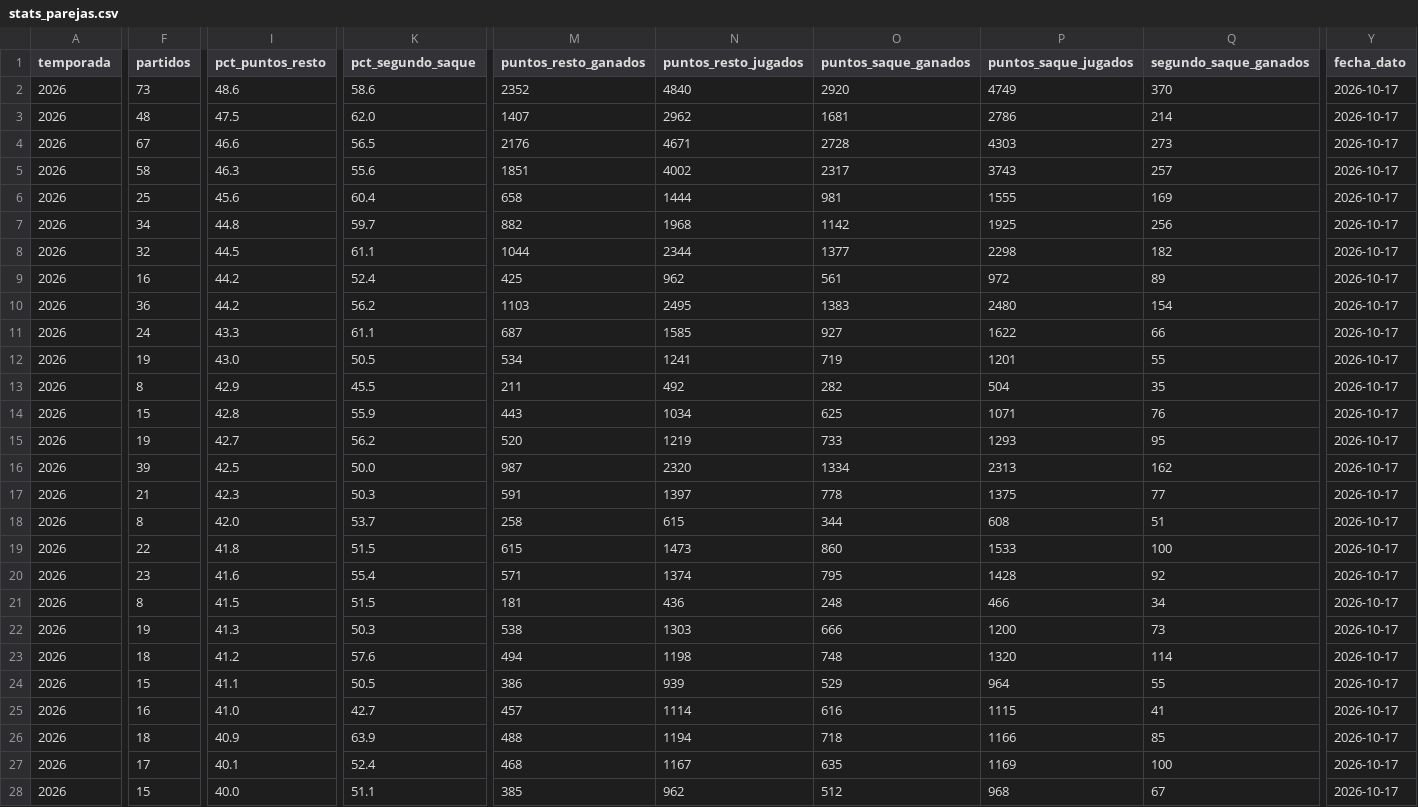
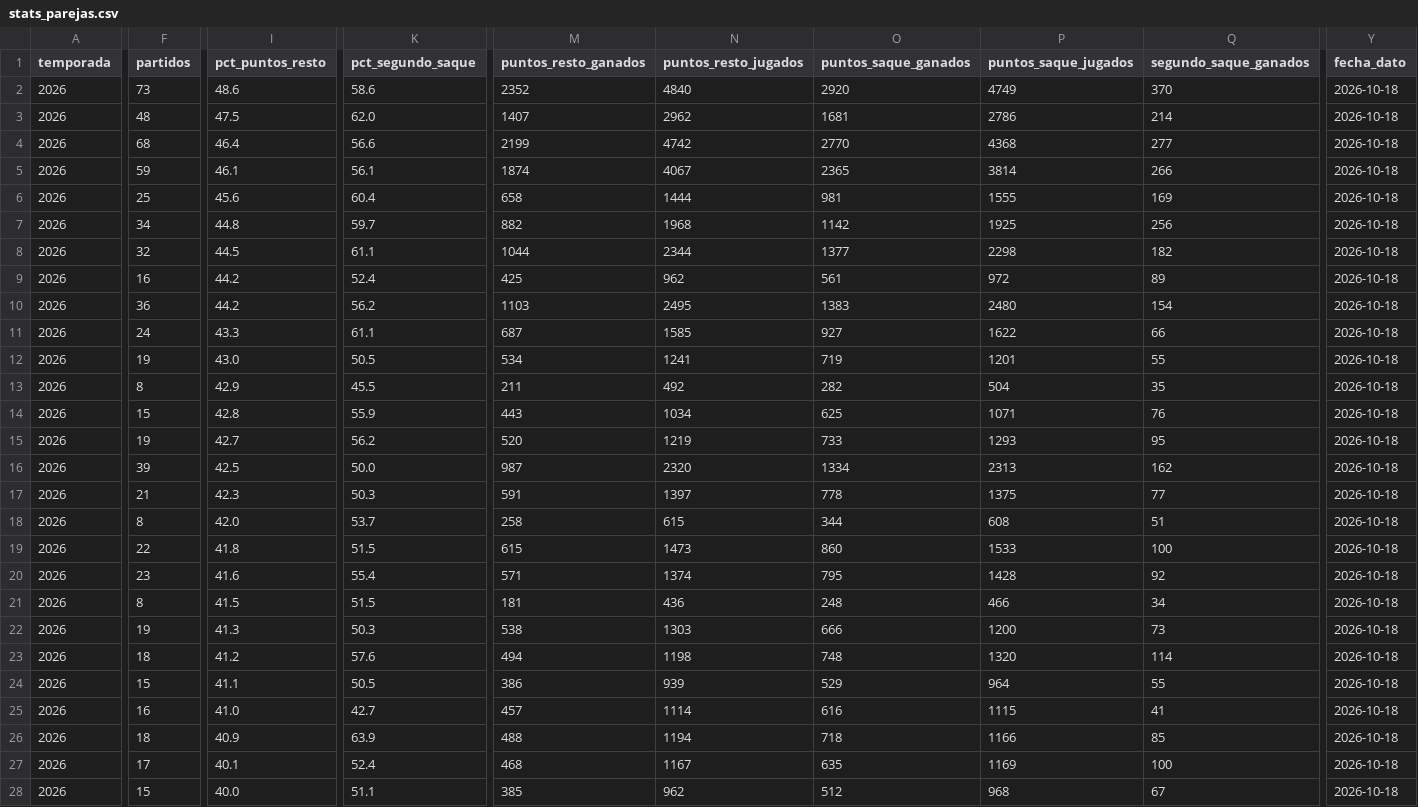
Before and after one commit to pabmetrics/padel_db, a CSV file: site/public/datos/stats_parejas.csv, drawn as a sheet; only a part is shown, gaps mark what is left out; the diff covers the shown part only; the diff names each change by its address in the sheet, - before the commit and + after, or states it on an @@ line.

```diff
--- a/site/public/datos/stats_parejas.csv
+++ b/site/public/datos/stats_parejas.csv
-Y2:Y28 (fecha_dato): 2026-10-17
+Y2:Y28 (fecha_dato): 2026-10-18
-F4 (partidos): 67
+F4 (partidos): 68
-I4 (pct_puntos_resto): 46.6
+I4 (pct_puntos_resto): 46.4
-K4 (pct_segundo_saque): 56.5
+K4 (pct_segundo_saque): 56.6
-M4 (puntos_resto_ganados): 2176
+M4 (puntos_resto_ganados): 2199
-N4 (puntos_resto_jugados): 4671
+N4 (puntos_resto_jugados): 4742
-O4 (puntos_saque_ganados): 2728
+O4 (puntos_saque_ganados): 2770
-P4 (puntos_saque_jugados): 4303
+P4 (puntos_saque_jugados): 4368
-Q4 (segundo_saque_ganados): 273
+Q4 (segundo_saque_ganados): 277
-F5 (partidos): 58
+F5 (partidos): 59
-I5 (pct_puntos_resto): 46.3
+I5 (pct_puntos_resto): 46.1
-K5 (pct_segundo_saque): 55.6
+K5 (pct_segundo_saque): 56.1
-M5 (puntos_resto_ganados): 1851
+M5 (puntos_resto_ganados): 1874
-N5 (puntos_resto_jugados): 4002
+N5 (puntos_resto_jugados): 4067
-O5 (puntos_saque_ganados): 2317
+O5 (puntos_saque_ganados): 2365
-P5 (puntos_saque_jugados): 3743
+P5 (puntos_saque_jugados): 3814
-Q5 (segundo_saque_ganados): 257
+Q5 (segundo_saque_ganados): 266
```
Also changed, not shown: 1 added row, 1 removed row and 72 edited cells elsewhere in this file, 35 other files.
